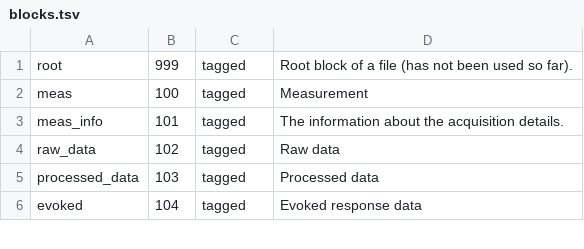
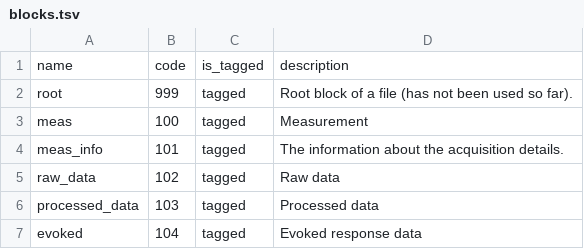
Before and after one commit to Groberts93/meginfo, a TSV file: fiff/blocks.tsv, drawn as a sheet; only a part is shown.

```diff
--- a/fiff/blocks.tsv
+++ b/fiff/blocks.tsv
@@ -1 +1,2 @@
+name	code	is_tagged	description
 root	999	tagged	"Root block of a file (has not been used so far)."
```
Also changed, not shown: fiff/tags.tsv, 1 other file.
